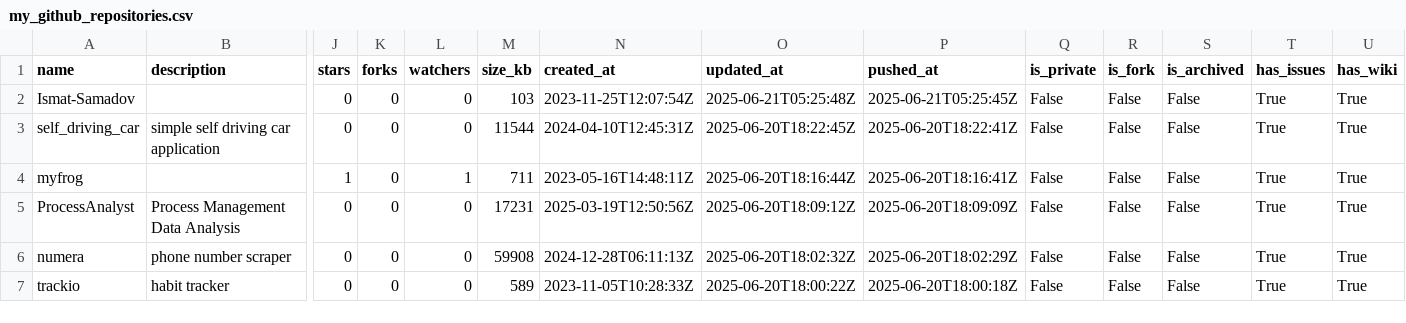
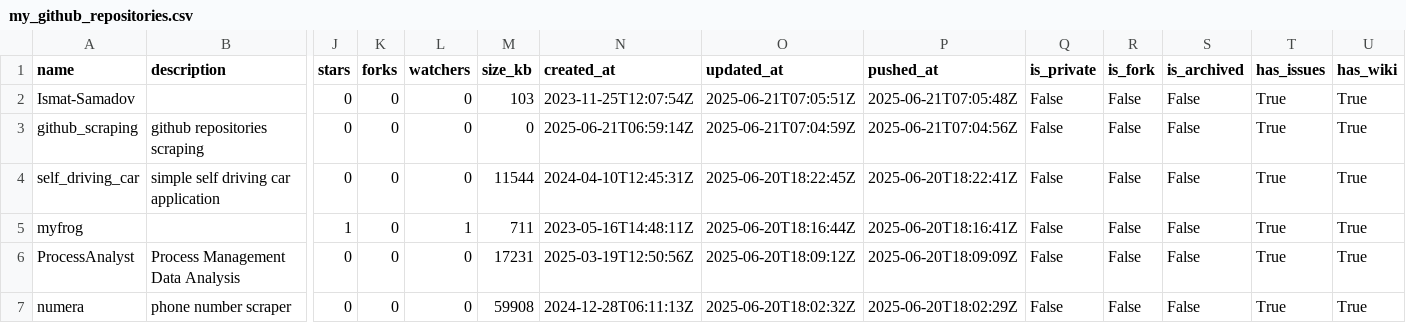
Before and after one commit to scraper-bots/github_scraping, a CSV file: my_github_repositories.csv, drawn as a sheet; only a part is shown, gaps mark what is left out; the shorter side is filled out with more unchanged rows; rows hold the shown columns only; the diff names each change by its address in the sheet, - before the commit and + after, or states it on an @@ line.

Commit message:
check

```diff
--- a/my_github_repositories.csv
+++ b/my_github_repositories.csv
-O2 (updated_at): 2025-06-21T05:25:48Z
+O2 (updated_at): 2025-06-21T07:05:51Z
-P2 (pushed_at): 2025-06-21T05:25:45Z
+P2 (pushed_at): 2025-06-21T07:05:48Z
+row 3: github_scraping | github repositories scraping | 0 | 0 | 0 | 0 | 2025-06-21T06:59:14Z | 2025-06-21T07:04:59Z | 2025-06-21T07:04:56Z | False | False | False | True | True
```
